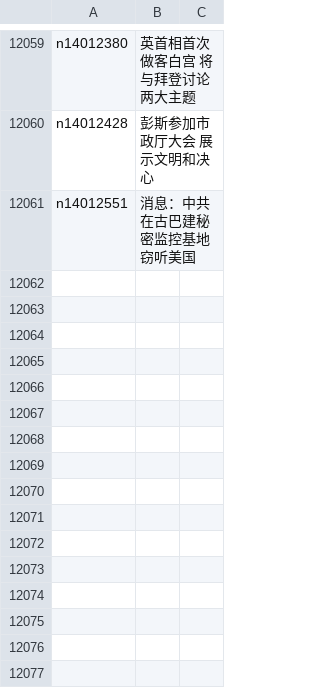
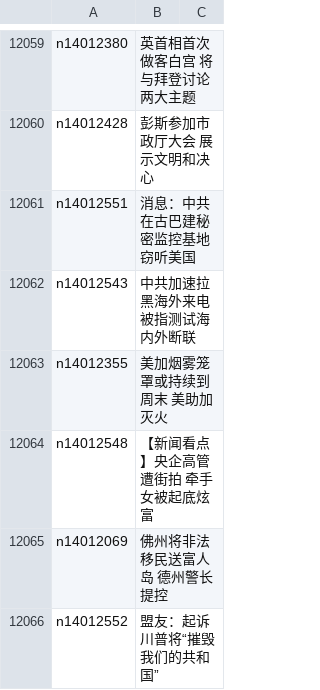
Before and after one commit to epic-marker/epoch-news, a CSV file: indexes/ncid1078159.csv, drawn as a sheet; only a part is shown, gaps mark what is left out; the diff names each change by its address in the sheet, - before the commit and + after, or states it on an @@ line.

```diff
--- a/indexes/ncid1078159.csv
+++ b/indexes/ncid1078159.csv
+row 12062: n14012543 | 中共加速拉黑海外来电 被指测试海内外断联
+row 12063: n14012355 | 美加烟雾笼罩或持续到周末 美助加灭火
+row 12064: n14012548 | 【新闻看点】央企高管遭街拍 牵手女被起底炫富
+row 12065: n14012069 | 佛州将非法移民送富人岛 德州警长提控
+row 12066: n14012552 | 盟友：起诉川普将“摧毁我们的共和国”
```
Also changed, not shown: indexes/ncid1078158.csv, indexes/ncid1078160.csv, 38 other files.
